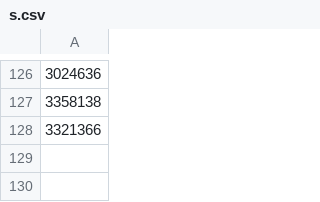
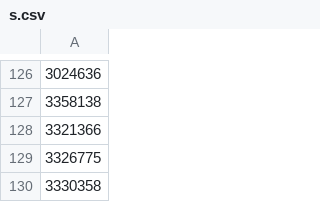
Before and after one commit to antlee53/stirpsychstats, a CSV file: files/s.csv, drawn as a sheet; only a part is shown, gaps mark what is left out; the diff names each change by its address in the sheet, - before the commit and + after, or states it on an @@ line.

Commit message:
Update 31.10.23

```diff
--- a/files/s.csv
+++ b/files/s.csv
+row 129: 3326775
+row 130: 3330358
```
